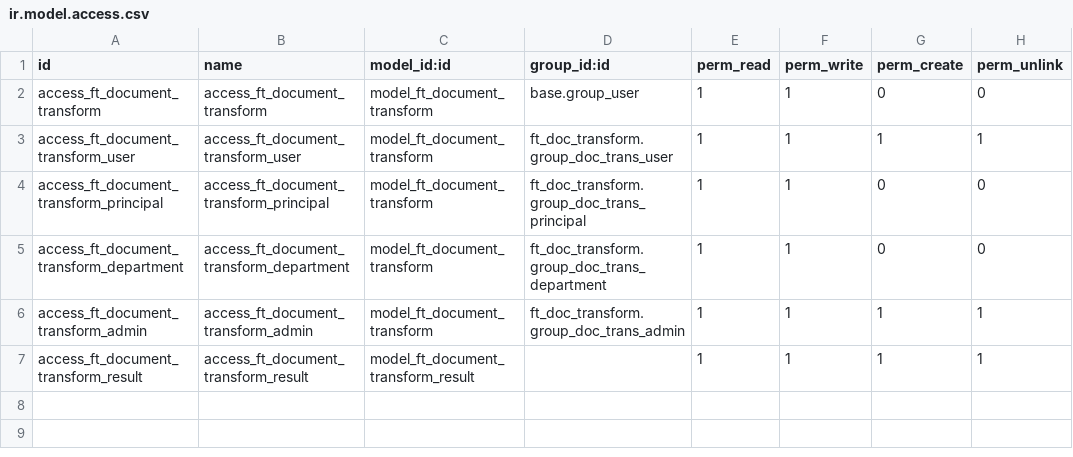
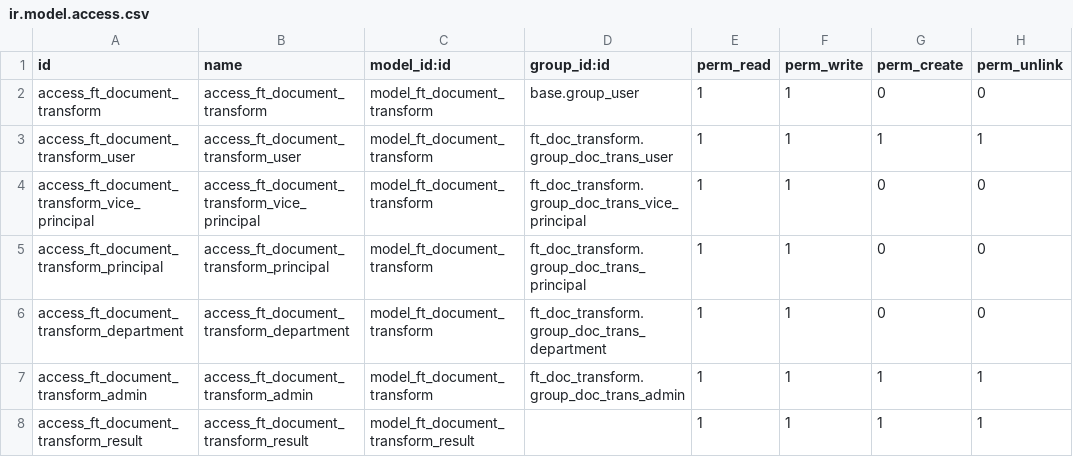
Before and after one commit to cysnake4713/ftwgy-erp, a CSV file: addons/ft_doc_transform/security/ir.model.access.csv, drawn as a sheet.

Commit message:
[FIX]ft_doc_transform:修复副校长不能审批问题

```diff
--- a/addons/ft_doc_transform/security/ir.model.access.csv
+++ b/addons/ft_doc_transform/security/ir.model.access.csv
@@ -3,2 +3,3 @@ access_ft_document_transform,access_ft_document_transform,model_ft_document_tran
 access_ft_document_transform_user,access_ft_document_transform_user,model_ft_document_transform,ft_doc_transform.group_doc_trans_user,1,1,1,1
+access_ft_document_transform_vice_principal,access_ft_document_transform_vice_principal,model_ft_document_transform,ft_doc_transform.group_doc_trans_vice_principal,1,1,0,0
 access_ft_document_transform_principal,access_ft_document_transform_principal,model_ft_document_transform,ft_doc_transform.group_doc_trans_principal,1,1,0,0
```
